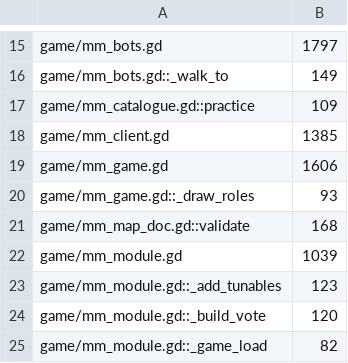
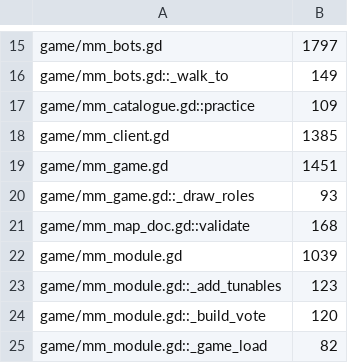
Before and after one commit to zees-games/game-murder-mystery, a TSV file: ci/efficiency/size.tsv, drawn as a sheet; only a part is shown, gaps mark what is left out.

```diff
--- a/ci/efficiency/size.tsv
+++ b/ci/efficiency/size.tsv
@@ -18,3 +18,3 @@ game/mm_catalogue.gd::practice	109
 game/mm_client.gd	1385
-game/mm_game.gd	1606
+game/mm_game.gd	1451
 game/mm_game.gd::_draw_roles	93
```
Also changed, not shown: 4 other files.
